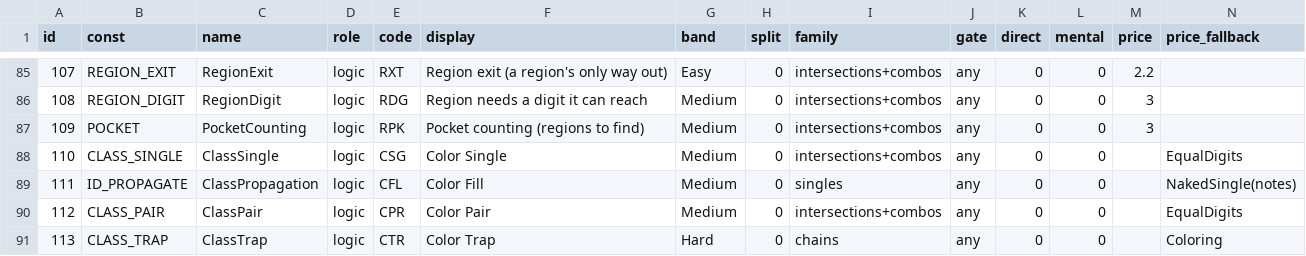
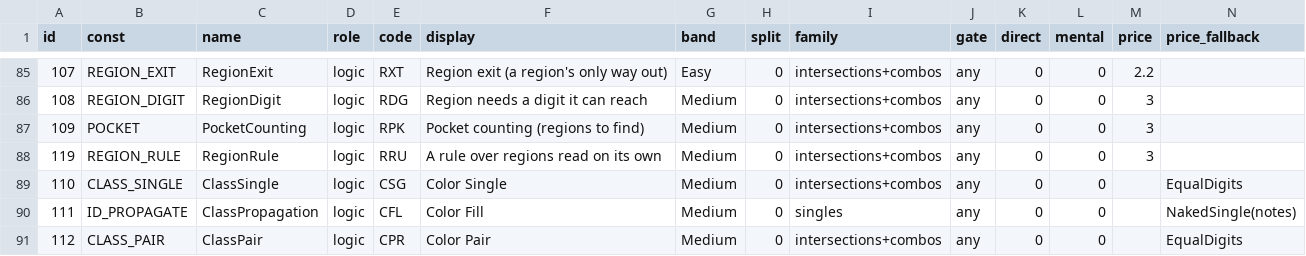
Before and after one commit to silly-puppyy/pencilmark, a CSV file: src/pencilmark/data/techniques.csv, drawn as a sheet; only a part is shown, gaps mark what is left out; the shorter side is filled out with more unchanged rows.

Commit message:
Engine: RegionRule (RRU), custom rules reading region() read on their own by a lazy, budgeted search over the digits and labels they read

```diff
--- a/src/pencilmark/data/techniques.csv
+++ b/src/pencilmark/data/techniques.csv
@@ -87,2 +87,3 @@ id,const,name,role,code,display,band,split,family,gate,direct,mental,price,price
 109,POCKET,PocketCounting,logic,RPK,Pocket counting (regions to find),Medium,0,intersections+combos,any,0,0,3,
+119,REGION_RULE,RegionRule,logic,RRU,A rule over regions read on its own,Medium,0,intersections+combos,any,0,0,3,
 110,CLASS_SINGLE,ClassSingle,logic,CSG,Color Single,Medium,0,intersections+combos,any,0,0,,EqualDigits
```
Also changed, not shown: src/pencilmark/data/codes.csv, 12 other files.
